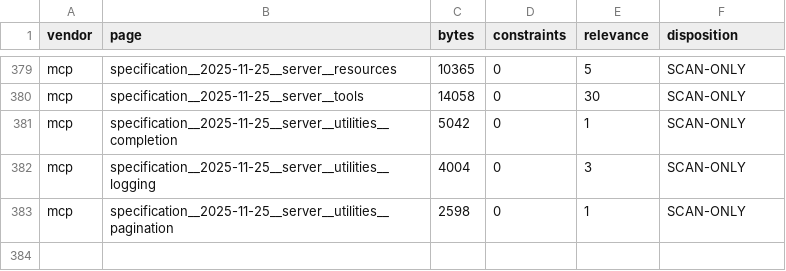
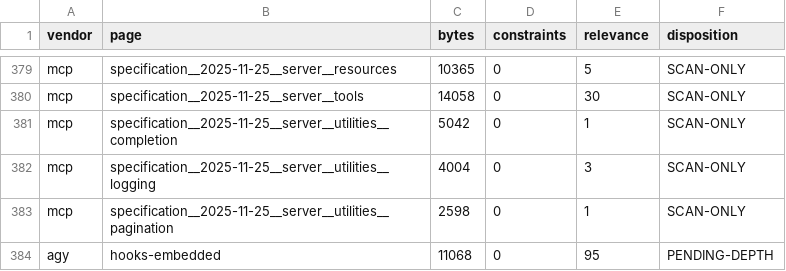
Before and after one commit to aer-works/aer-flow, a TSV file: .vendor-survey/ledger.tsv, drawn as a sheet; only a part is shown, gaps mark what is left out; the diff names each change by its address in the sheet, - before the commit and + after, or states it on an @@ line.

Commit message:
docs(vendor): Record agy's embedded hook spec, and retract "the gate is symmetric"
agy.exe carries its own complete hooks.json specification as plaintext.
Extracted verbatim to .vendor-survey/corpus/agy__hooks-embedded.md with a
ledger row -- a spec taken out of the shipped binary cannot be stale
relative to that binary, which is stronger than any mirrored web page here.

It states what no web page does: the command runs via `sh -c` on Unix and
`cmd /c` on Windows, and the hook's working directory is the directory
holding hooks.json. That single line settles #710 and five measurements
that followed from it, tabulated here.

The retraction matters more than the addition. This section ended with "The
gate is symmetric across vendors" -- true of what the two vendors OFFER,
false of what AER shipped, and a sentence in that shape is a large part of
why a gate that never fired went unnoticed for months.

Also recorded, as READ rather than measured, each needing its own check
before anything rests on it: `overwrite` (rewrites a tool call's arguments
before it runs), `force_ask` and `deny_unless_prior_grant`, that named hooks
MERGE so AER cannot assume its gate is the only one present, and the
stdout-to-EOF fail-open -- which is real, is documented nowhere, and is not
what broke production.

```diff
--- a/.vendor-survey/ledger.tsv
+++ b/.vendor-survey/ledger.tsv
+row 384: agy | hooks-embedded | 11068 | 0 | 95 | PENDING-DEPTH
```
Also changed, not shown: 1 other file.
